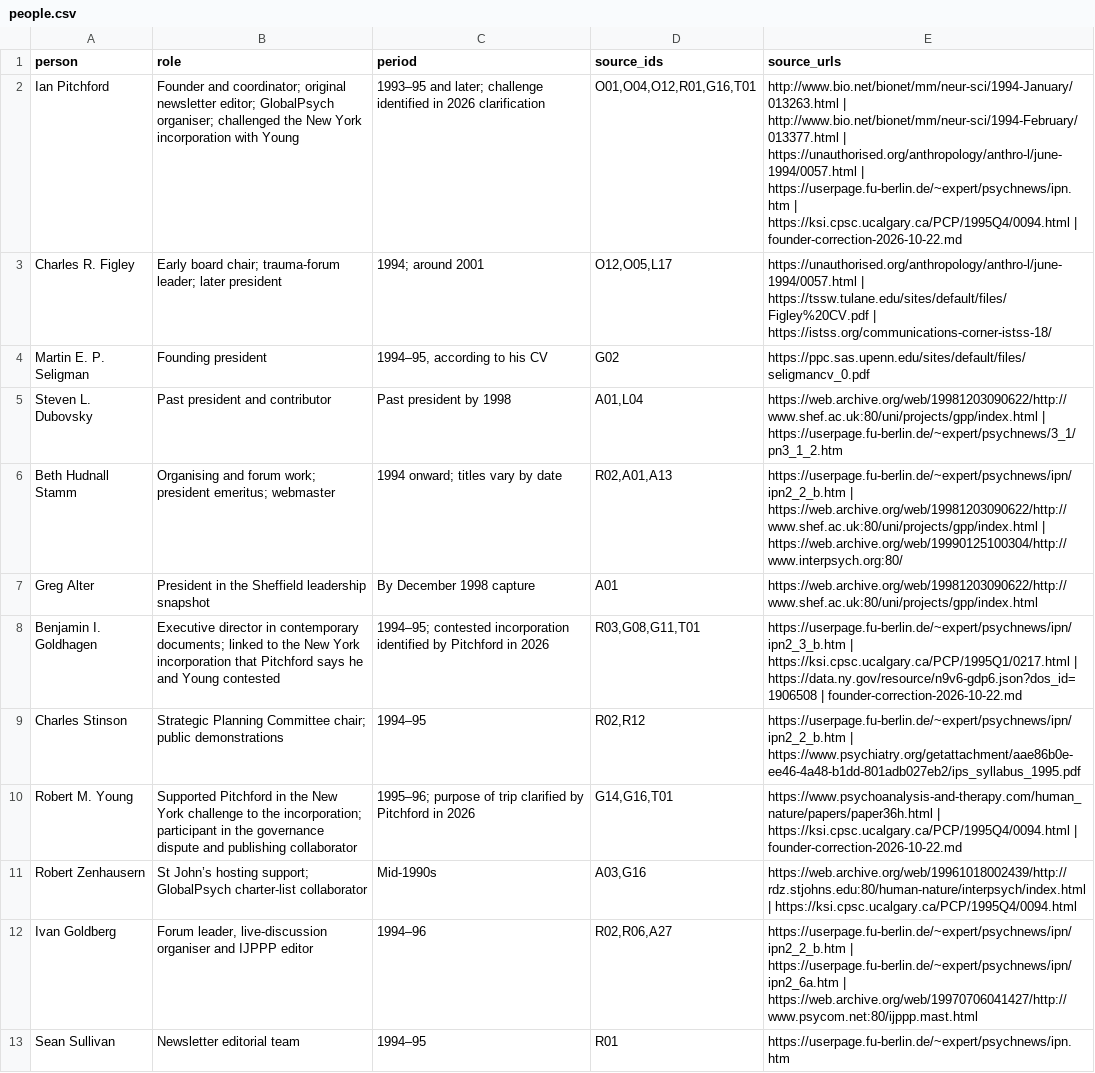
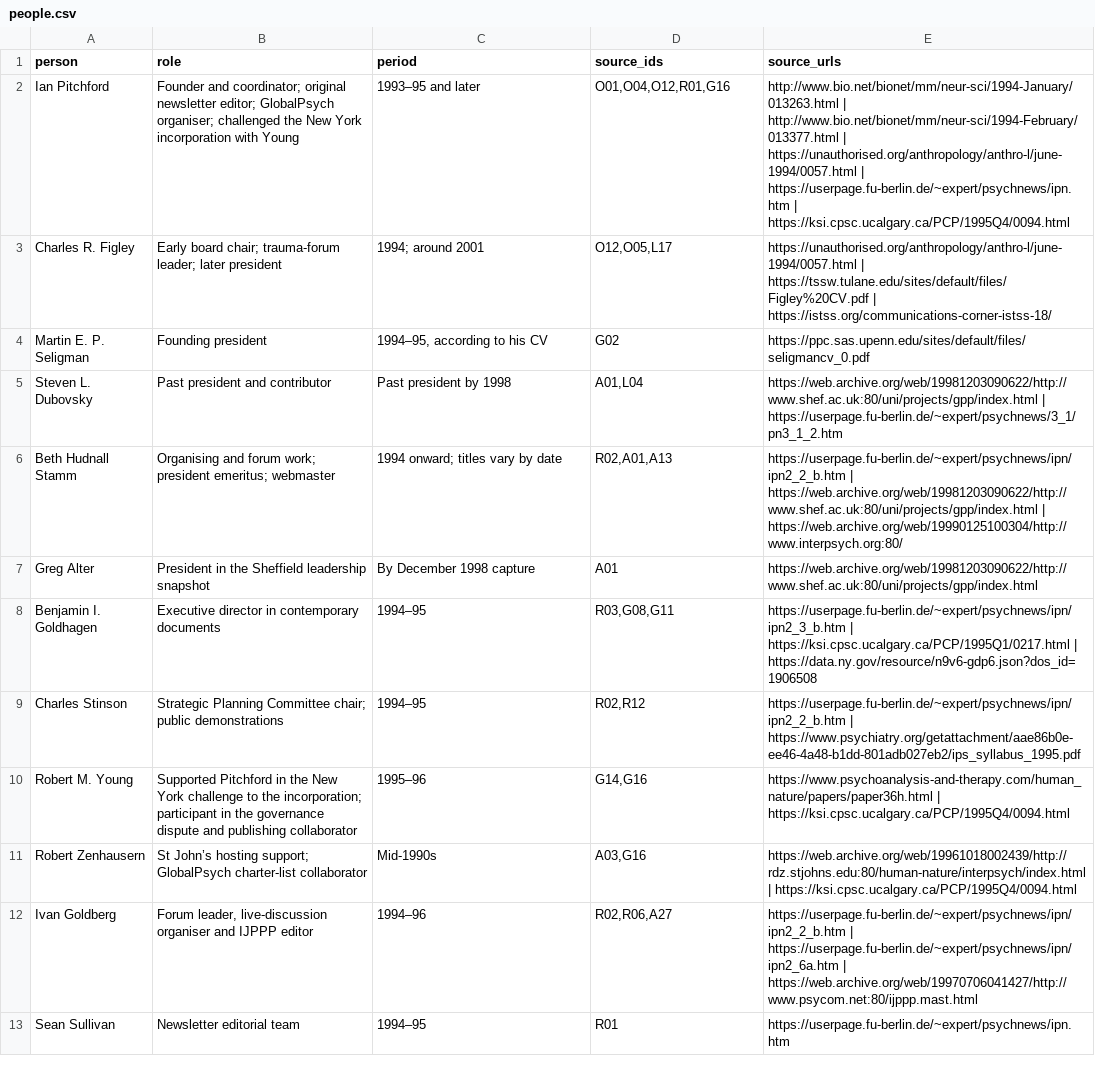
Before and after one commit to ipitchford/evidence-press-site, a CSV file: assets/interpsych/people.csv, drawn as a sheet; only a part is shown.

```diff
--- a/assets/interpsych/people.csv
+++ b/assets/interpsych/people.csv
@@ -1,3 +1,3 @@
 person,role,period,source_ids,source_urls
-Ian Pitchford,Founder and coordinator; original newsletter editor; GlobalPsych organiser; challenged the New York incorporation with Young,1993–95 and later; challenge identified in 2026 clarification,"O01,O04,O12,R01,G16,T01",http://www.bio.net/bionet/mm/neur-sci/1994-January/013263.html | http://www.bio.net/bionet/mm/neur-sci/1994-February/013377.html | https://unauthorised.org/anthropology/anthro-l/june-1994/0057.html | https://userpage.fu-berlin.de/~expert/psychnews/ipn.htm | https://ksi.cpsc.ucalgary.ca/PCP/1995Q4/0094.html | founder-correction-2026-10-22.md
+Ian Pitchford,Founder and coordinator; original newsletter editor; GlobalPsych organiser; challenged the New York incorporation with Young,1993–95 and later,"O01,O04,O12,R01,G16",http://www.bio.net/bionet/mm/neur-sci/1994-January/013263.html | http://www.bio.net/bionet/mm/neur-sci/1994-February/013377.html | https://unauthorised.org/anthropology/anthro-l/june-1994/0057.html | https://userpage.fu-berlin.de/~expert/psychnews/ipn.htm | https://ksi.cpsc.ucalgary.ca/PCP/1995Q4/0094.html
 Charles R. Figley,Early board chair; trauma-forum leader; later president,1994; around 2001,"O12,O05,L17",https://unauthorised.org/anthropology/anthro-l/june-1994/0057.html | https://tssw.tulane.edu/sites/default/files/Figley%20CV.pdf | https://istss.org/communications-corner-istss-18/
@@ -7,5 +7,5 @@ Beth Hudnall Stamm,Organising and forum work; president emeritus; webmaster,1994
 Greg Alter,President in the Sheffield leadership snapshot,By December 1998 capture,A01,https://web.archive.org/web/19981203090622/http://www.shef.ac.uk:80/uni/projects/gpp/index.html
-Benjamin I. Goldhagen,Executive director in contemporary documents; linked to the New York incorporation that Pitchford says he and Young contested,1994–95; contested incorporation identified by Pitchford in 2026,"R03,G08,G11,T01",https://userpage.fu-berlin.de/~expert/psychnews/ipn/ipn2_3_b.htm | https://ksi.cpsc.ucalgary.ca/PCP/1995Q1/0217.html | https://data.ny.gov/resource/n9v6-gdp6.json?dos_id=1906508 | founder-correction-2026-10-22.md
+Benjamin I. Goldhagen,Executive director in contemporary documents,1994–95,"R03,G08,G11",https://userpage.fu-berlin.de/~expert/psychnews/ipn/ipn2_3_b.htm | https://ksi.cpsc.ucalgary.ca/PCP/1995Q1/0217.html | https://data.ny.gov/resource/n9v6-gdp6.json?dos_id=1906508
 Charles Stinson,Strategic Planning Committee chair; public demonstrations,1994–95,"R02,R12",https://userpage.fu-berlin.de/~expert/psychnews/ipn/ipn2_2_b.htm | https://www.psychiatry.org/getattachment/aae86b0e-ee46-4a48-b1dd-801adb027eb2/ips_syllabus_1995.pdf
-Robert M. Young,Supported Pitchford in the New York challenge to the incorporation; participant in the governance dispute and publishing collaborator,1995–96; purpose of trip clarified by Pitchford in 2026,"G14,G16,T01",https://www.psychoanalysis-and-therapy.com/human_nature/papers/paper36h.html | https://ksi.cpsc.ucalgary.ca/PCP/1995Q4/0094.html | founder-correction-2026-10-22.md
+Robert M. Young,Supported Pitchford in the New York challenge to the incorporation; participant in the governance dispute and publishing collaborator,1995–96,"G14,G16",https://www.psychoanalysis-and-therapy.com/human_nature/papers/paper36h.html | https://ksi.cpsc.ucalgary.ca/PCP/1995Q4/0094.html
 Robert Zenhausern,St John’s hosting support; GlobalPsych charter-list collaborator,Mid-1990s,"A03,G16",https://web.archive.org/web/19961018002439/http://rdz.stjohns.edu:80/human-nature/interpsych/index.html | https://ksi.cpsc.ucalgary.ca/PCP/1995Q4/0094.html
```
Also changed, not shown: assets/interpsych/source-catalogue.csv, assets/interpsych/timeline.csv, 9 other files.
